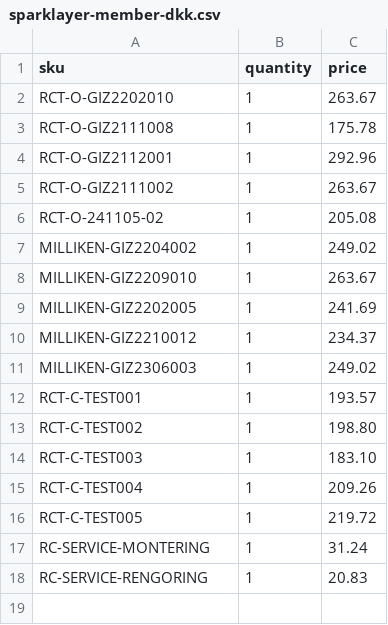
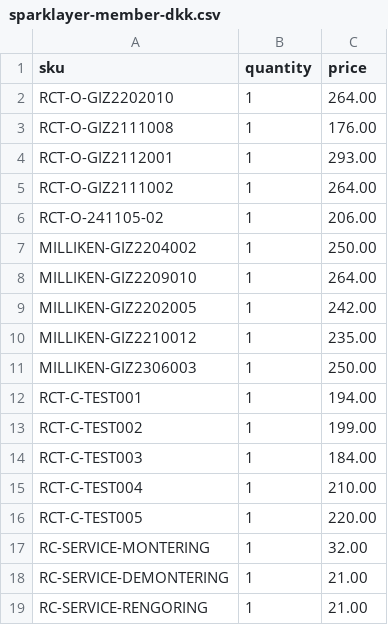
Before and after one commit to taylerdweb/recarpet-b2b-theme, a CSV file: sparklayer-pricelists/sparklayer-member-dkk.csv, drawn as a sheet.

```diff
--- a/sparklayer-pricelists/sparklayer-member-dkk.csv
+++ b/sparklayer-pricelists/sparklayer-member-dkk.csv
@@ -1,18 +1,19 @@
 sku,quantity,price
-RCT-O-GIZ2202010,1,263.67
-RCT-O-GIZ2111008,1,175.78
-RCT-O-GIZ2112001,1,292.96
-RCT-O-GIZ2111002,1,263.67
-RCT-O-241105-02,1,205.08
-MILLIKEN-GIZ2204002,1,249.02
-MILLIKEN-GIZ2209010,1,263.67
-MILLIKEN-GIZ2202005,1,241.69
-MILLIKEN-GIZ2210012,1,234.37
-MILLIKEN-GIZ2306003,1,249.02
-RCT-C-TEST001,1,193.57
-RCT-C-TEST002,1,198.80
-RCT-C-TEST003,1,183.10
-RCT-C-TEST004,1,209.26
-RCT-C-TEST005,1,219.72
-RC-SERVICE-MONTERING,1,31.24
-RC-SERVICE-RENGORING,1,20.83
+RCT-O-GIZ2202010,1,264.00
+RCT-O-GIZ2111008,1,176.00
+RCT-O-GIZ2112001,1,293.00
+RCT-O-GIZ2111002,1,264.00
+RCT-O-241105-02,1,206.00
+MILLIKEN-GIZ2204002,1,250.00
+MILLIKEN-GIZ2209010,1,264.00
+MILLIKEN-GIZ2202005,1,242.00
+MILLIKEN-GIZ2210012,1,235.00
+MILLIKEN-GIZ2306003,1,250.00
+RCT-C-TEST001,1,194.00
+RCT-C-TEST002,1,199.00
+RCT-C-TEST003,1,184.00
+RCT-C-TEST004,1,210.00
+RCT-C-TEST005,1,220.00
+RC-SERVICE-MONTERING,1,32.00
+RC-SERVICE-DEMONTERING,1,21.00
+RC-SERVICE-RENGORING,1,21.00
```
Also changed, not shown: sparklayer-pricelists/sparklayer-bulk-upload.csv, sparklayer-pricelists/sparklayer-member-nok.csv, 16 other files.
